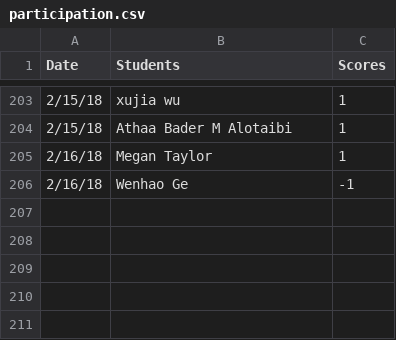
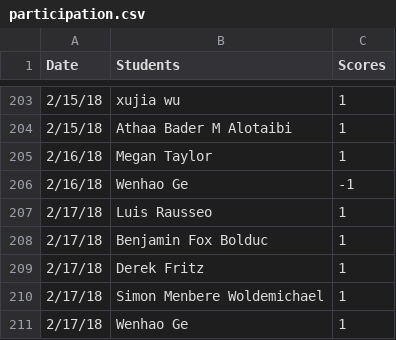
Before and after one commit to iDataVisualizationLab/5331Virtual-Reality, a CSV file: grade/data/participation.csv, drawn as a sheet; only a part is shown, gaps mark what is left out.

Commit message:
Update grade SC report

```diff
--- a/grade/data/participation.csv
+++ b/grade/data/participation.csv
@@ -206 +206,6 @@ Date,Students,Scores
 2/16/18,Wenhao Ge,-1
+2/17/18,Luis Rausseo,1
+2/17/18,Benjamin Fox Bolduc,1
+2/17/18,Derek Fritz,1
+2/17/18,Simon Menbere Woldemichael,1
+2/17/18,Wenhao Ge,1
```
Also changed, not shown: grade/data/Students.csv, 2 other files.
